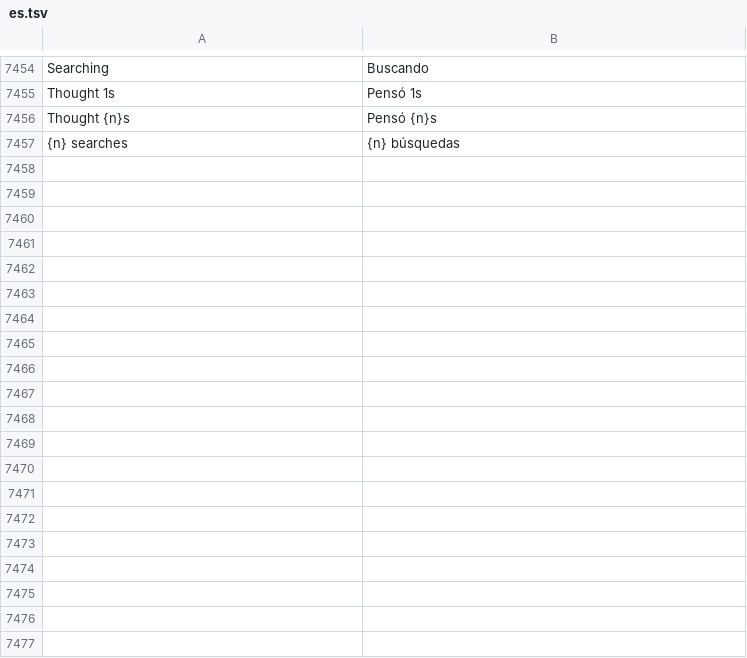
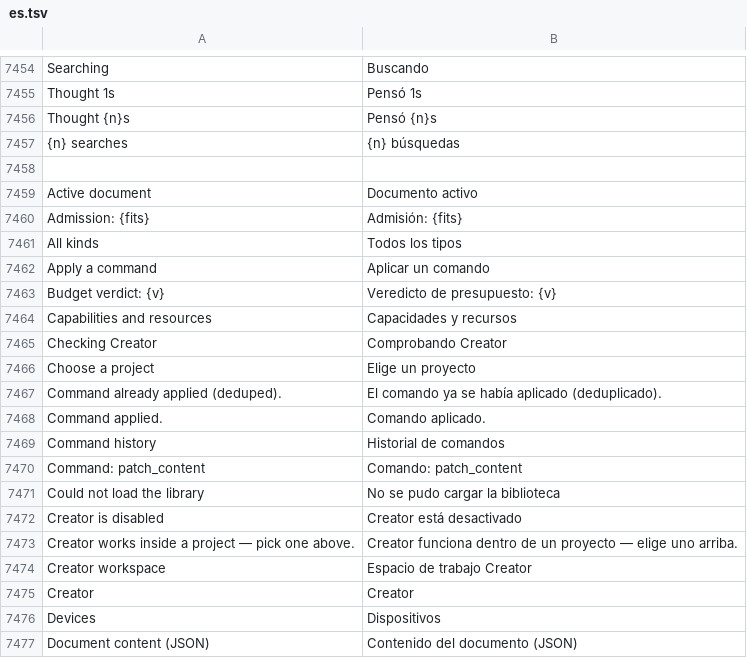
Before and after one commit to Luissalet/Faustus, a TSV file: docs/ui/i18n/es.tsv, drawn as a sheet; only a part is shown, gaps mark what is left out; the diff covers the shown part only; the diff names each change by its address in the sheet, - before the commit and + after, or states it on an @@ line.

Commit message:
creator(WP05): connected Creator shell in the Studio
Three-zone /creator screen over the existing Creator API (WP02/03/07/09/30
routes) -- project library with kind/q filters, the active document (typed
JSON by kind, revision/state, command history, a minimal patch_content
editor that surfaces a 409 revision_conflict by type and offers reload),
and capabilities/resources/preflight with an Approve action. Sidebar entry
and the screen itself both gate on creator_enabled via GET
/api/creator/capabilities; disabled shows the named setting instead of a
broken UI. Per-project draft (open document, library filter) persists in
localStorage (UX06). No new backend: routes/creator_*.py already existed.

Adds one mechanical @app.get("/creator") SPA-serve route in app.py (same
pattern as /alternatives, /workflows -- app.py has no catch-all).

Verified: tsc --noEmit and vite build green; studio/checks/creator-shell.check.mjs
green (esbuild bundle of the adapter + a harness exercising response
decoding and the 409 path against a faked fetch); a real uvicorn app:app
run against a temp DATA_DIR with creator_enabled on, driven with Playwright
-- loads, project select, document creation via the UI, and the 409
conflict banner all work; toggling creator_enabled off hides the nav entry
and shows the disabled message.

```diff
--- a/docs/ui/i18n/es.tsv
+++ b/docs/ui/i18n/es.tsv
+row 7458: (empty)
+row 7459: Active document | Documento activo
+row 7460: Admission: {fits} | Admisión: {fits}
+row 7461: All kinds | Todos los tipos
+row 7462: Apply a command | Aplicar un comando
+row 7463: Budget verdict: {v} | Veredicto de presupuesto: {v}
+row 7464: Capabilities and resources | Capacidades y recursos
+row 7465: Checking Creator | Comprobando Creator
+row 7466: Choose a project | Elige un proyecto
+row 7467: Command already applied (deduped). | El comando ya se había aplicado (deduplicado).
+row 7468: Command applied. | Comando aplicado.
+row 7469: Command history | Historial de comandos
+row 7470: Command: patch_content | Comando: patch_content
+row 7471: Could not load the library | No se pudo cargar la biblioteca
+row 7472: Creator is disabled | Creator está desactivado
+row 7473: Creator works inside a project — pick one above. | Creator funciona dentro de un proyecto — elige uno arriba.
+row 7474: Creator workspace | Espacio de trabajo Creator
+row 7475: Creator | Creator
+row 7476: Devices | Dispositivos
+row 7477: Document content (JSON) | Contenido del documento (JSON)
```
Also changed, not shown: 39 added rows elsewhere in this file, 9 other files.
